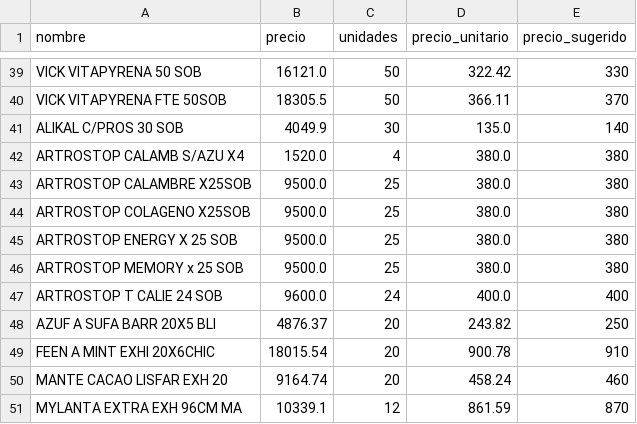
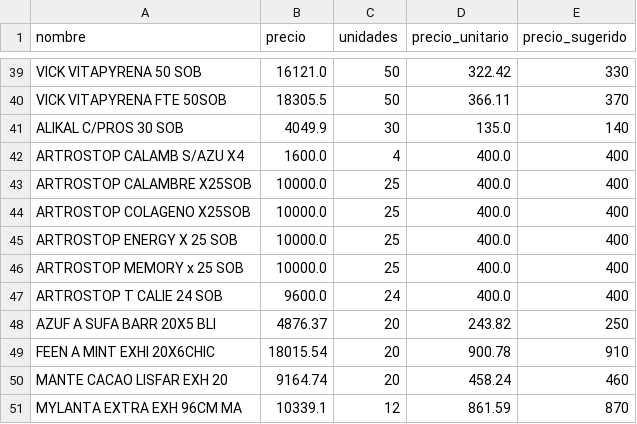
Before and after one commit to nicolas0715/WebScrapping1, a CSV file: productos.csv, drawn as a sheet; only a part is shown, gaps mark what is left out.

Commit message:
Commit desde script

```diff
--- a/productos.csv
+++ b/productos.csv
@@ -41,7 +41,7 @@ VICK VITAPYRENA FTE 50SOB,18305.5,50,366.11,370
 ALIKAL C/PROS 30 SOB,4049.9,30,135.0,140
-ARTROSTOP CALAMB S/AZU X4,1520.0,4,380.0,380
-ARTROSTOP CALAMBRE X25SOB,9500.0,25,380.0,380
-ARTROSTOP COLAGENO X25SOB,9500.0,25,380.0,380
-ARTROSTOP ENERGY X 25 SOB,9500.0,25,380.0,380
-ARTROSTOP MEMORY x 25 SOB,9500.0,25,380.0,380
+ARTROSTOP CALAMB S/AZU X4,1600.0,4,400.0,400
+ARTROSTOP CALAMBRE X25SOB,10000.0,25,400.0,400
+ARTROSTOP COLAGENO X25SOB,10000.0,25,400.0,400
+ARTROSTOP ENERGY X 25 SOB,10000.0,25,400.0,400
+ARTROSTOP MEMORY x 25 SOB,10000.0,25,400.0,400
 ARTROSTOP T CALIE 24 SOB,9600.0,24,400.0,400
```
